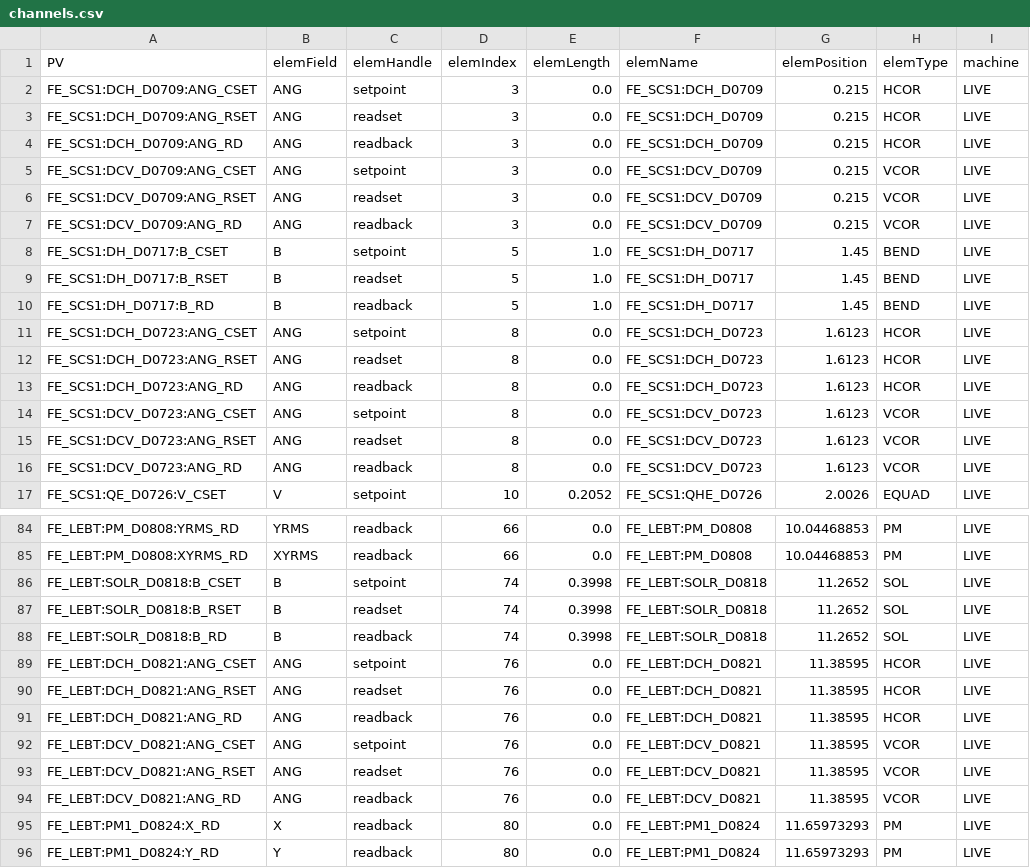
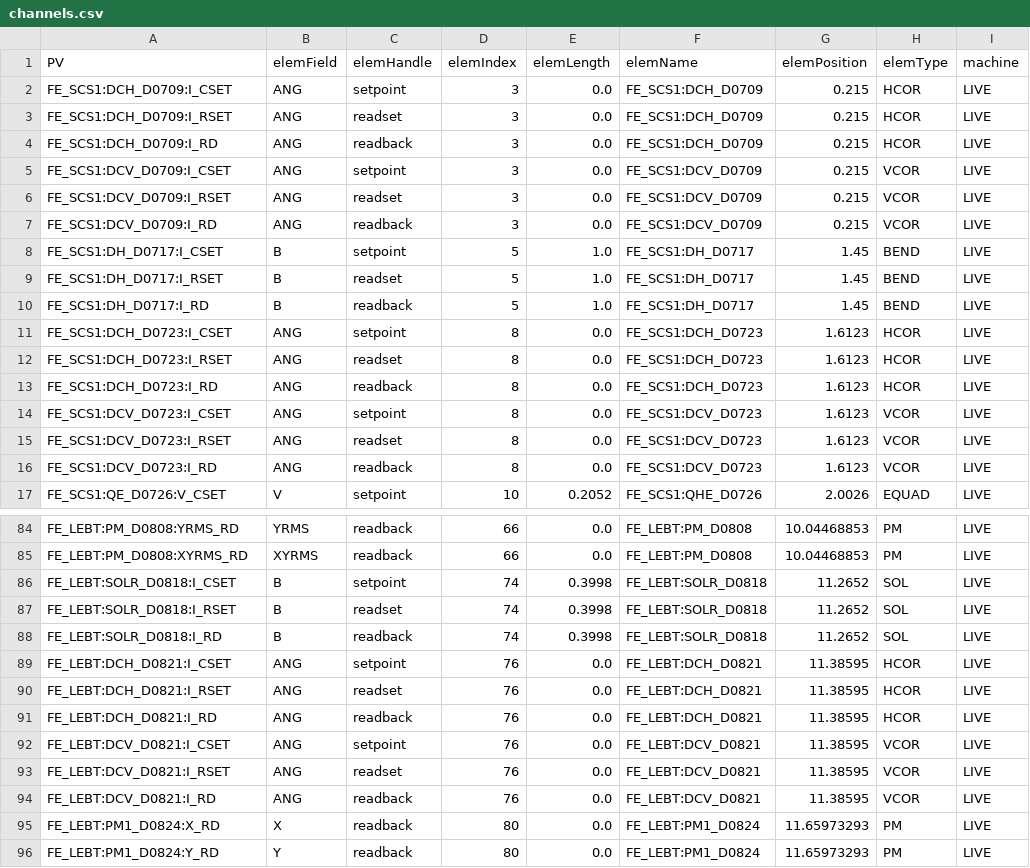
Before and after one commit to phantasy-project/phantasy, a CSV file: frib/LEBT/channels.csv, drawn as a sheet; only a part is shown, gaps mark what is left out; the diff covers the shown part only; the diff names each change by its address in the sheet, - before the commit and + after, or states it on an @@ line.

```diff
--- a/frib/LEBT/channels.csv
+++ b/frib/LEBT/channels.csv
-A2 (PV): FE_SCS1:DCH_D0709:ANG_CSET
+A2 (PV): FE_SCS1:DCH_D0709:I_CSET
-A3 (PV): FE_SCS1:DCH_D0709:ANG_RSET
+A3 (PV): FE_SCS1:DCH_D0709:I_RSET
-A4 (PV): FE_SCS1:DCH_D0709:ANG_RD
+A4 (PV): FE_SCS1:DCH_D0709:I_RD
-A5 (PV): FE_SCS1:DCV_D0709:ANG_CSET
+A5 (PV): FE_SCS1:DCV_D0709:I_CSET
-A6 (PV): FE_SCS1:DCV_D0709:ANG_RSET
+A6 (PV): FE_SCS1:DCV_D0709:I_RSET
-A7 (PV): FE_SCS1:DCV_D0709:ANG_RD
+A7 (PV): FE_SCS1:DCV_D0709:I_RD
-A8 (PV): FE_SCS1:DH_D0717:B_CSET
+A8 (PV): FE_SCS1:DH_D0717:I_CSET
-A9 (PV): FE_SCS1:DH_D0717:B_RSET
+A9 (PV): FE_SCS1:DH_D0717:I_RSET
-A10 (PV): FE_SCS1:DH_D0717:B_RD
+A10 (PV): FE_SCS1:DH_D0717:I_RD
-A11 (PV): FE_SCS1:DCH_D0723:ANG_CSET
+A11 (PV): FE_SCS1:DCH_D0723:I_CSET
-A12 (PV): FE_SCS1:DCH_D0723:ANG_RSET
+A12 (PV): FE_SCS1:DCH_D0723:I_RSET
-A13 (PV): FE_SCS1:DCH_D0723:ANG_RD
+A13 (PV): FE_SCS1:DCH_D0723:I_RD
-A14 (PV): FE_SCS1:DCV_D0723:ANG_CSET
+A14 (PV): FE_SCS1:DCV_D0723:I_CSET
-A15 (PV): FE_SCS1:DCV_D0723:ANG_RSET
+A15 (PV): FE_SCS1:DCV_D0723:I_RSET
-A16 (PV): FE_SCS1:DCV_D0723:ANG_RD
+A16 (PV): FE_SCS1:DCV_D0723:I_RD
-A86 (PV): FE_LEBT:SOLR_D0818:B_CSET
+A86 (PV): FE_LEBT:SOLR_D0818:I_CSET
-A87 (PV): FE_LEBT:SOLR_D0818:B_RSET
+A87 (PV): FE_LEBT:SOLR_D0818:I_RSET
-A88 (PV): FE_LEBT:SOLR_D0818:B_RD
+A88 (PV): FE_LEBT:SOLR_D0818:I_RD
-A89 (PV): FE_LEBT:DCH_D0821:ANG_CSET
+A89 (PV): FE_LEBT:DCH_D0821:I_CSET
-A90 (PV): FE_LEBT:DCH_D0821:ANG_RSET
+A90 (PV): FE_LEBT:DCH_D0821:I_RSET
-A91 (PV): FE_LEBT:DCH_D0821:ANG_RD
+A91 (PV): FE_LEBT:DCH_D0821:I_RD
-A92 (PV): FE_LEBT:DCV_D0821:ANG_CSET
+A92 (PV): FE_LEBT:DCV_D0821:I_CSET
-A93 (PV): FE_LEBT:DCV_D0821:ANG_RSET
+A93 (PV): FE_LEBT:DCV_D0821:I_RSET
-A94 (PV): FE_LEBT:DCV_D0821:ANG_RD
+A94 (PV): FE_LEBT:DCV_D0821:I_RD
```
Also changed, not shown: 84 edited cells elsewhere in this file.
